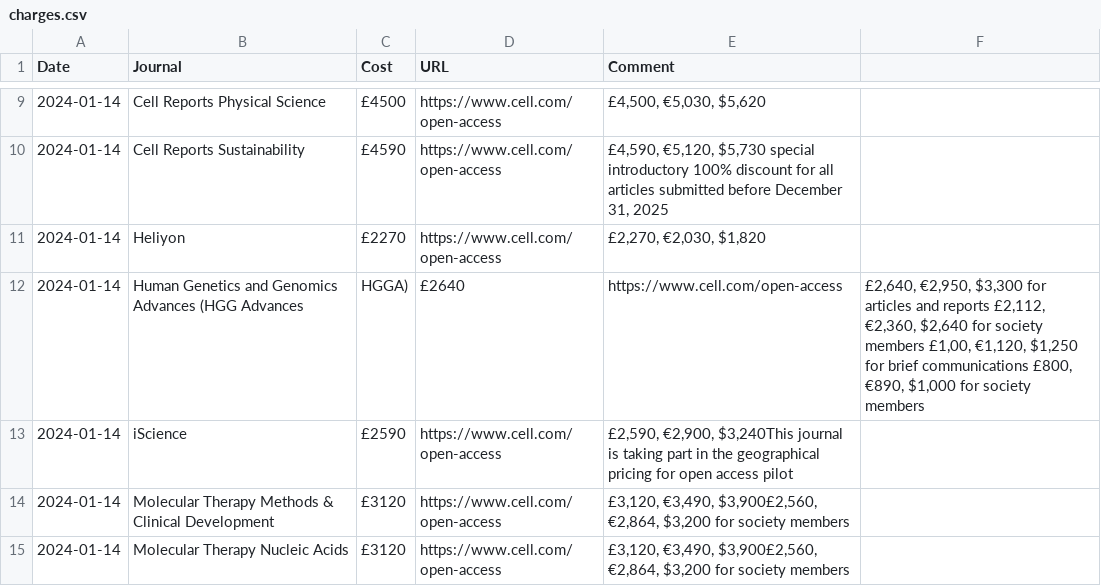
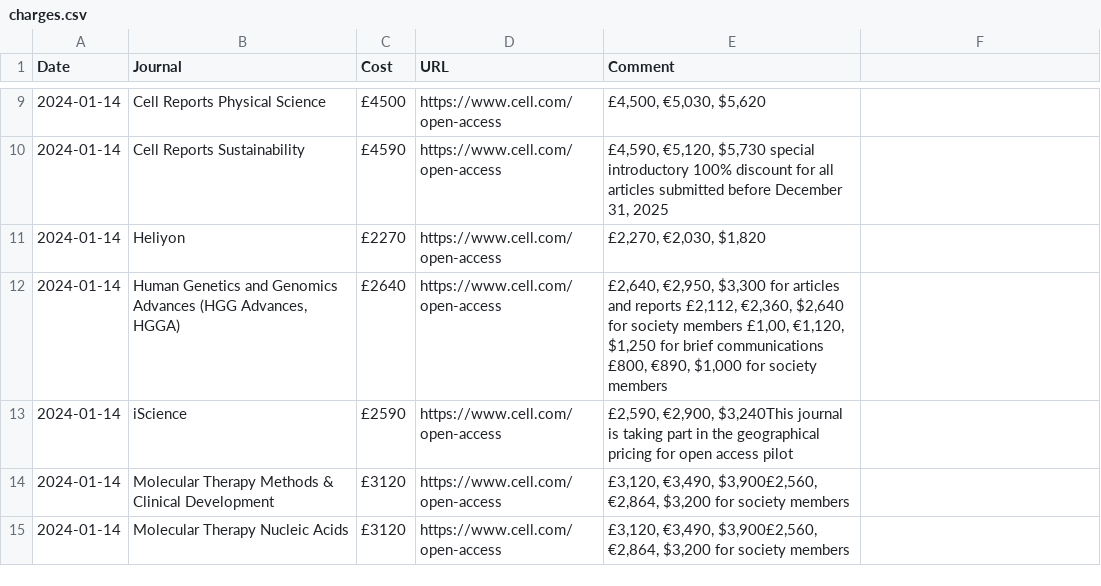
Before and after one commit to SimonGreenhill/ArticlePageCharges, a CSV file: charges.csv, drawn as a sheet; only a part is shown, gaps mark what is left out; removed rows and columns are numbered as before the commit, all else as after; the diff names each change by its address in the sheet, - before the commit and + after, or states it on an @@ line.

Commit message:
fix quotes

```diff
--- a/charges.csv
+++ b/charges.csv
-row 12: 2024-01-14 | Human Genetics and Genomics Advances (HGG Advances | HGGA) | £2640 | https://www.cell.com/open-access | £2,640, €2,950, $3,300 for articles and reports £2,112, €2,360, $2,640 for society members £1,00, €1,120, $1,250 for brief communications £800, €890, $1,000 for society members
+row 12: 2024-01-14 | Human Genetics and Genomics Advances (HGG Advances, HGGA) | £2640 | https://www.cell.com/open-access | £2,640, €2,950, $3,300 for articles and reports £2,112, €2,360, $2,640 for society members £1,00, €1,120, $1,250 for brief communications £800, €890, $1,000 for society members
```
